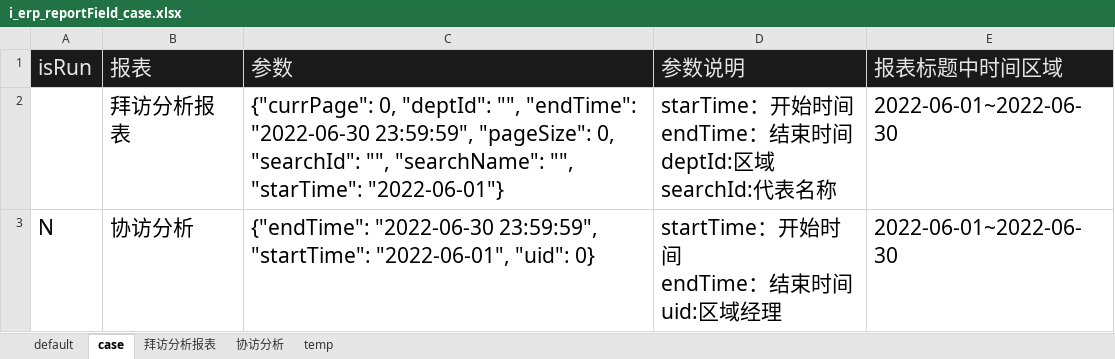
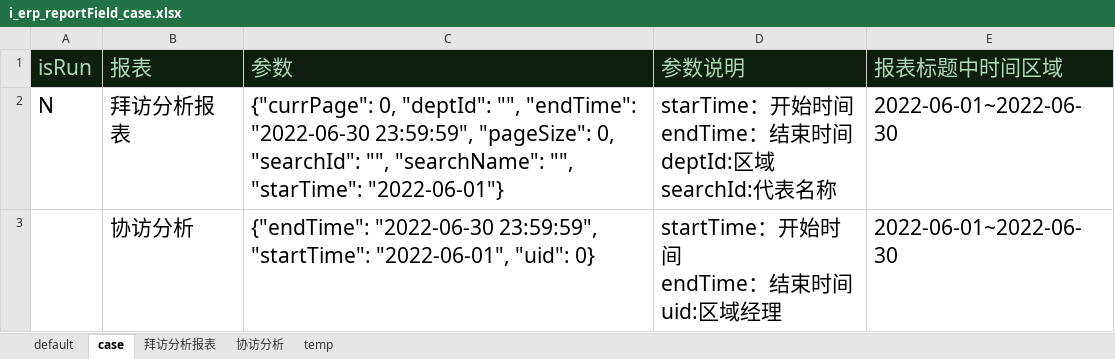
Before and after one commit to skducn/project, an Excel workbook: instance/zyjk/ERP/statisticalReturns/i_erp_reportField_case.xlsx, sheet case, drawn as a sheet; values as stored, in another font and other column widths than the file's, no borders; the diff names each change by its address in the sheet, - before the commit and + after, or states it on an @@ line.

```diff
--- a/instance/zyjk/ERP/statisticalReturns/i_erp_reportField_case.xlsx (sheet case)
+++ b/instance/zyjk/ERP/statisticalReturns/i_erp_reportField_case.xlsx (sheet case)
-A1:E1 text colour: #E6E6E6
+A1:E1 text colour: #AEDAB3
-A2 (isRun): (empty)
+A2 (isRun): N
-A3 (isRun): N
+A3 (isRun): (empty)
```
Also changed, not shown: sheet temp, sheet 协访分析, sheet 拜访分析报表, PO/ExcelPO/saasuser.xlsx, PO/data/var.xlsx, 9 other files.
